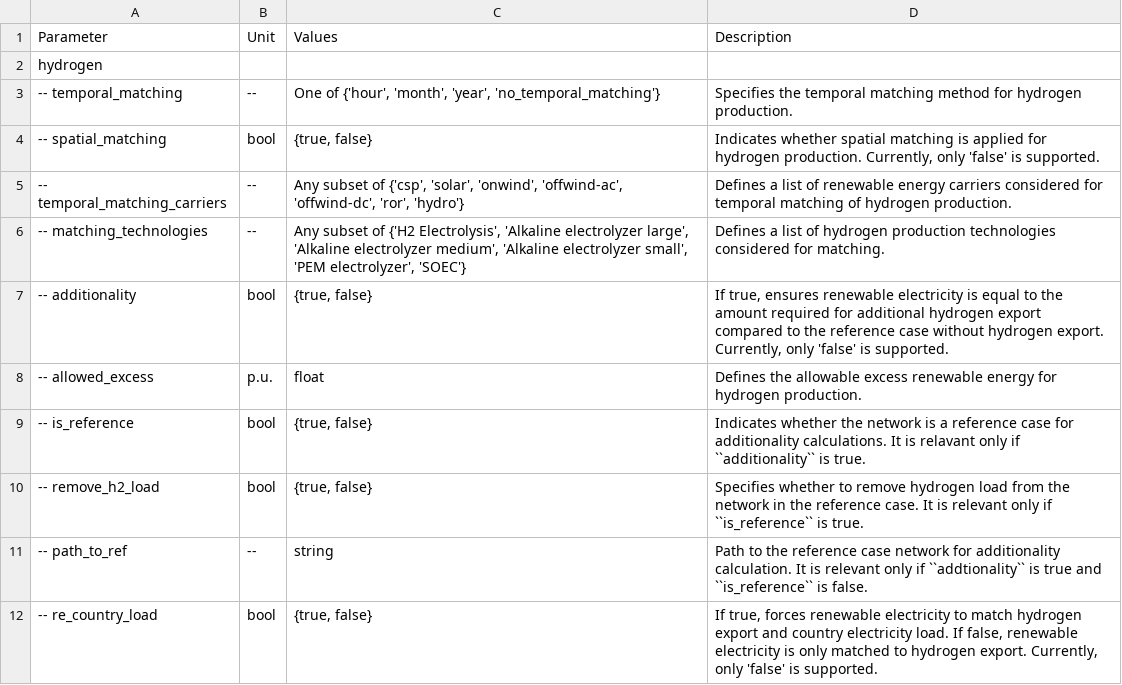
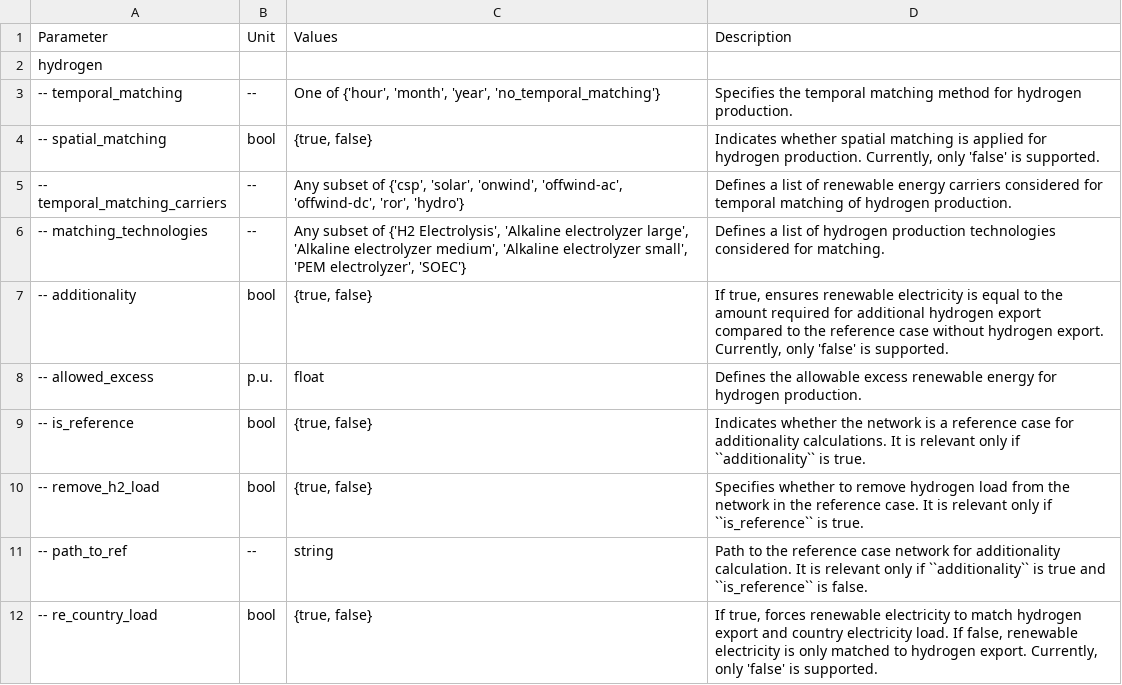
Before and after one commit to pypsa-meets-earth/pypsa-earth, a CSV file: doc/configtables/policy_config.csv, drawn as a sheet.

```diff
--- a/doc/configtables/policy_config.csv
+++ b/doc/configtables/policy_config.csv
@@ -8,5 +8,5 @@ hydrogen,  ,  ,"  "
 -- allowed_excess,p.u.,float,Defines the allowable excess renewable energy for hydrogen production.
--- is_reference,bool,"{true, false}",Indicates whether the network is a reference case for additionality calculations. It is relavant only if ``additionality`` is true.
+-- is_reference,bool,"{true, false}",Indicates whether the network is a reference case for additionality calculations. It is relevant only if ``additionality`` is true.
 -- remove_h2_load,bool,"{true, false}",Specifies whether to remove hydrogen load from the network in the reference case. It is relevant only if ``is_reference`` is true.
--- path_to_ref,--,string,Path to the reference case network for additionality calculation. It is relevant only if ``addtionality`` is true and ``is_reference`` is false.
+-- path_to_ref,--,string,Path to the reference case network for additionality calculation. It is relevant only if ``additionality`` is true and ``is_reference`` is false.
 -- re_country_load,bool,"{true, false}","If true, forces renewable electricity to match hydrogen export and country electricity load. If false, renewable electricity is only matched to hydrogen export. Currently, only 'false' is supported."
```
Also changed, not shown: doc/configtables/sector_ccus.csv, doc/configtables/sector_land_transport.csv, 3 other files.
